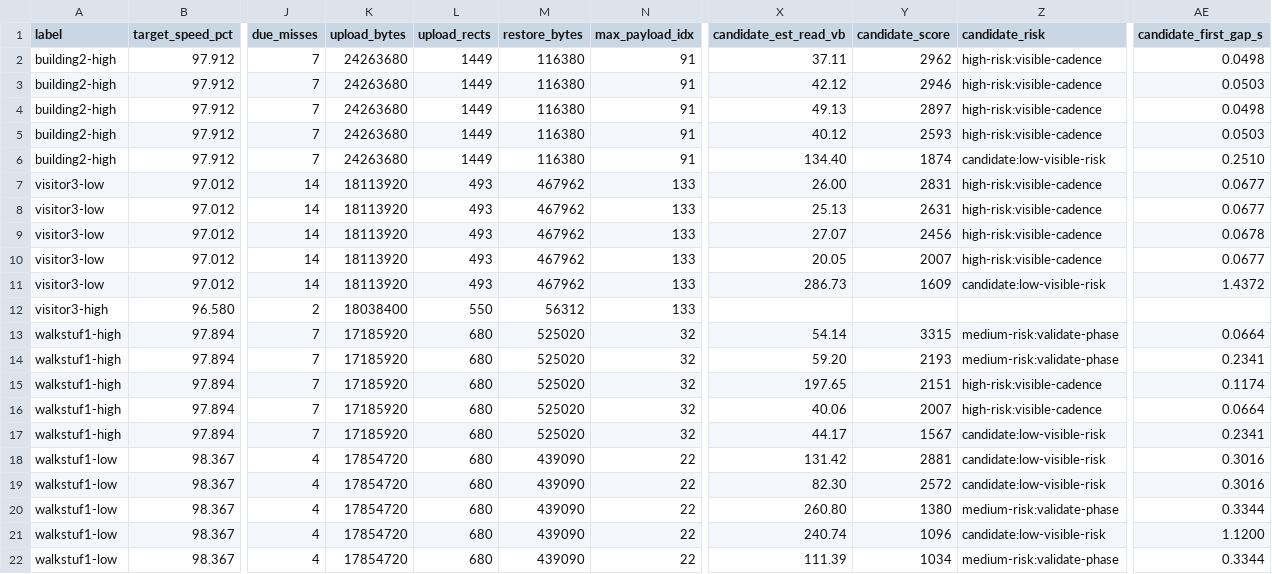
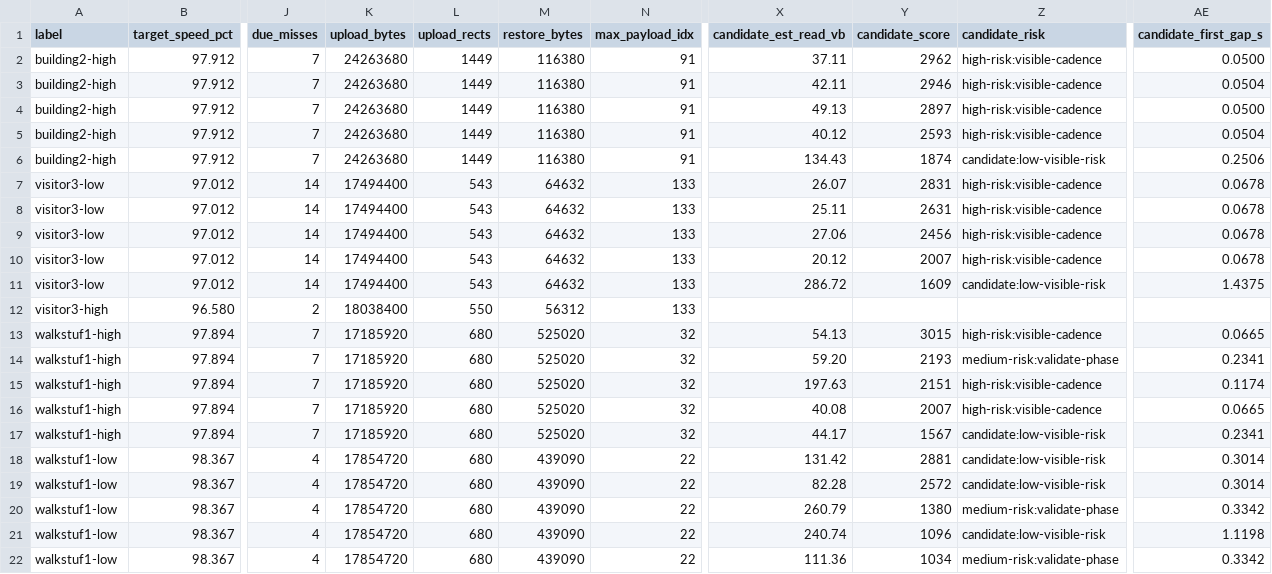
Before and after one commit to huntergdavis/johnny-castaway-ps1, a CSV file: docs/ps1/performance-under-green-attribution.csv, drawn as a sheet; only a part is shown, gaps mark what is left out; the diff names each change by its address in the sheet, - before the commit and + after, or states it on an @@ line.

```diff
--- a/docs/ps1/performance-under-green-attribution.csv
+++ b/docs/ps1/performance-under-green-attribution.csv
-AE2 (candidate_first_gap_s): 0.0498
+AE2 (candidate_first_gap_s): 0.0500
-X3 (candidate_est_read_vb): 42.12
+X3 (candidate_est_read_vb): 42.11
-AE3 (candidate_first_gap_s): 0.0503
+AE3 (candidate_first_gap_s): 0.0504
-AE4 (candidate_first_gap_s): 0.0498
+AE4 (candidate_first_gap_s): 0.0500
-AE5 (candidate_first_gap_s): 0.0503
+AE5 (candidate_first_gap_s): 0.0504
-X6 (candidate_est_read_vb): 134.40
+X6 (candidate_est_read_vb): 134.43
-AE6 (candidate_first_gap_s): 0.2510
+AE6 (candidate_first_gap_s): 0.2506
-K7:K11 (upload_bytes): 18113920
+K7:K11 (upload_bytes): 17494400
-L7:L11 (upload_rects): 493
+L7:L11 (upload_rects): 543
-M7:M11 (restore_bytes): 467962
+M7:M11 (restore_bytes): 64632
-X7 (candidate_est_read_vb): 26.00
+X7 (candidate_est_read_vb): 26.07
-AE7:AE8 (candidate_first_gap_s): 0.0677
+AE7:AE8 (candidate_first_gap_s): 0.0678
-X8 (candidate_est_read_vb): 25.13
+X8 (candidate_est_read_vb): 25.11
-X9 (candidate_est_read_vb): 27.07
+X9 (candidate_est_read_vb): 27.06
-X10 (candidate_est_read_vb): 20.05
+X10 (candidate_est_read_vb): 20.12
-AE10 (candidate_first_gap_s): 0.0677
+AE10 (candidate_first_gap_s): 0.0678
-X11 (candidate_est_read_vb): 286.73
+X11 (candidate_est_read_vb): 286.72
-AE11 (candidate_first_gap_s): 1.4372
+AE11 (candidate_first_gap_s): 1.4375
-X13 (candidate_est_read_vb): 54.14
+X13 (candidate_est_read_vb): 54.13
-Y13 (candidate_score): 3315
+Y13 (candidate_score): 3015
-Z13 (candidate_risk): medium-risk:validate-phase
+Z13 (candidate_risk): high-risk:visible-cadence
-AE13 (candidate_first_gap_s): 0.0664
+AE13 (candidate_first_gap_s): 0.0665
-X15 (candidate_est_read_vb): 197.65
+X15 (candidate_est_read_vb): 197.63
-X16 (candidate_est_read_vb): 40.06
+X16 (candidate_est_read_vb): 40.08
-AE16 (candidate_first_gap_s): 0.0664
+AE16 (candidate_first_gap_s): 0.0665
-AE18:AE19 (candidate_first_gap_s): 0.3016
+AE18:AE19 (candidate_first_gap_s): 0.3014
-X19 (candidate_est_read_vb): 82.30
+X19 (candidate_est_read_vb): 82.28
-X20 (candidate_est_read_vb): 260.80
+X20 (candidate_est_read_vb): 260.79
-AE20 (candidate_first_gap_s): 0.3344
+AE20 (candidate_first_gap_s): 0.3342
-AE21 (candidate_first_gap_s): 1.1200
+AE21 (candidate_first_gap_s): 1.1198
-X22 (candidate_est_read_vb): 111.39
+X22 (candidate_est_read_vb): 111.36
-AE22 (candidate_first_gap_s): 0.3344
+AE22 (candidate_first_gap_s): 0.3342
```
Also changed, not shown: docs/ps1/performance-scene-matrix.csv, 18 other files.
